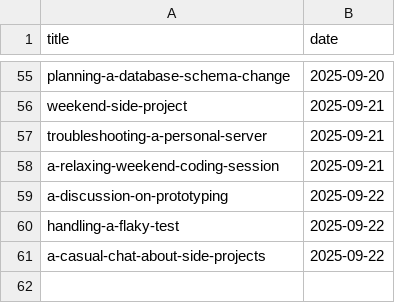
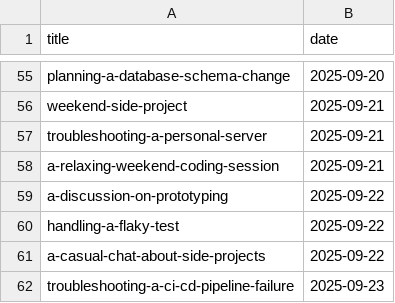
Before and after one commit to muhfaris/english-vocabulary, a CSV file: dialogues.csv, drawn as a sheet; only a part is shown, gaps mark what is left out.

```diff
--- a/dialogues.csv
+++ b/dialogues.csv
@@ -61 +61,2 @@ handling-a-flaky-test,2025-09-22
 a-casual-chat-about-side-projects,2025-09-22
+troubleshooting-a-ci-cd-pipeline-failure,2025-09-23
```
Also changed, not shown: 1 other file.
